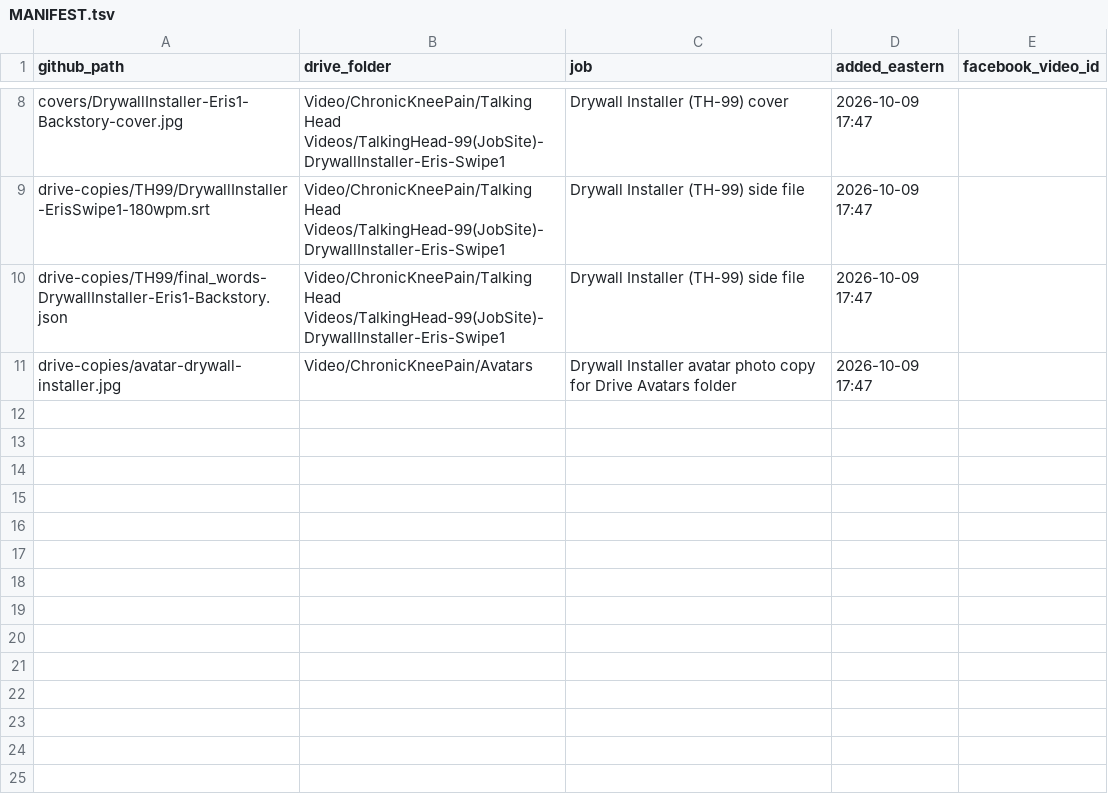
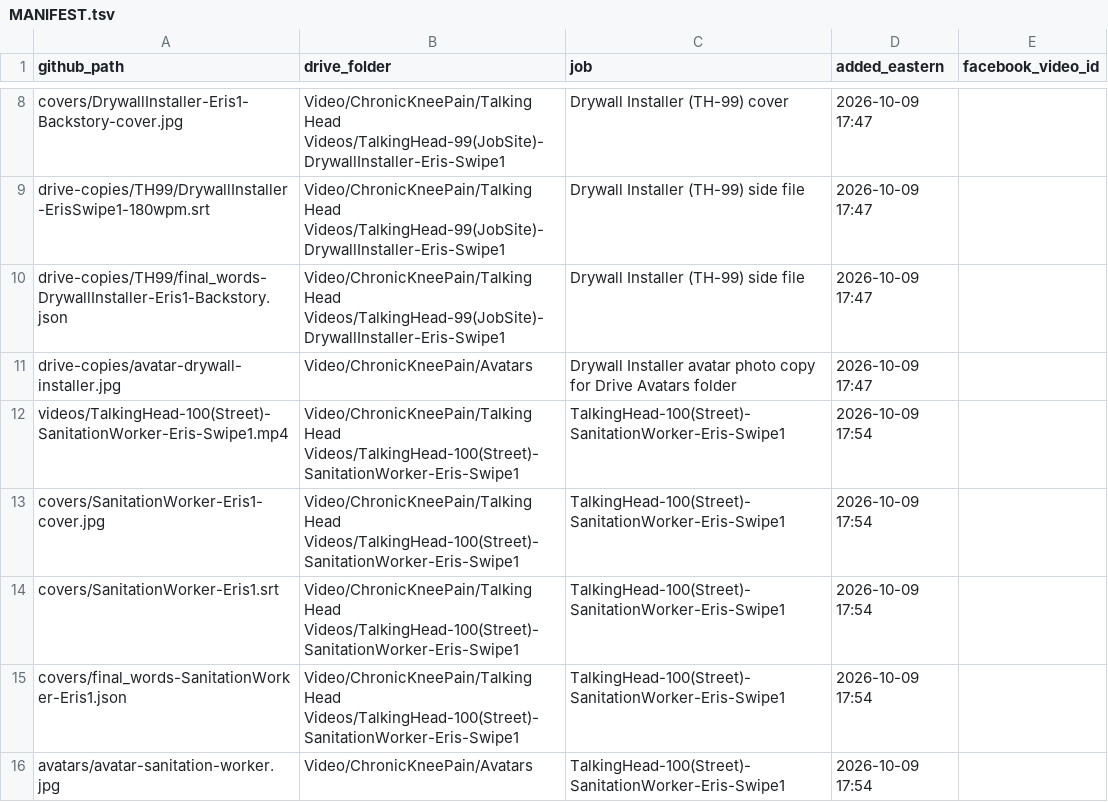
Before and after one commit to jamaljenkinspromo-cpu/kr-videos, a TSV file: MANIFEST.tsv, drawn as a sheet; only a part is shown, gaps mark what is left out; the diff names each change by its address in the sheet, - before the commit and + after, or states it on an @@ line.

```diff
--- a/MANIFEST.tsv
+++ b/MANIFEST.tsv
+row 12: videos/TalkingHead-100(Street)-SanitationWorker-Eris-Swipe1.mp4 | Video/ChronicKneePain/Talking Head Videos/TalkingHead-100(Street)-SanitationWorker-Eris-Swipe1 | TalkingHead-100(Street)-SanitationWorker-Eris-Swipe1 | 2026-10-09 17:54
+row 13: covers/SanitationWorker-Eris1-cover.jpg | Video/ChronicKneePain/Talking Head Videos/TalkingHead-100(Street)-SanitationWorker-Eris-Swipe1 | TalkingHead-100(Street)-SanitationWorker-Eris-Swipe1 | 2026-10-09 17:54
+row 14: covers/SanitationWorker-Eris1.srt | Video/ChronicKneePain/Talking Head Videos/TalkingHead-100(Street)-SanitationWorker-Eris-Swipe1 | TalkingHead-100(Street)-SanitationWorker-Eris-Swipe1 | 2026-10-09 17:54
+row 15: covers/final_words-SanitationWorker-Eris1.json | Video/ChronicKneePain/Talking Head Videos/TalkingHead-100(Street)-SanitationWorker-Eris-Swipe1 | TalkingHead-100(Street)-SanitationWorker-Eris-Swipe1 | 2026-10-09 17:54
+row 16: avatars/avatar-sanitation-worker.jpg | Video/ChronicKneePain/Avatars | TalkingHead-100(Street)-SanitationWorker-Eris-Swipe1 | 2026-10-09 17:54
```
Also changed, not shown: 4 other files.
